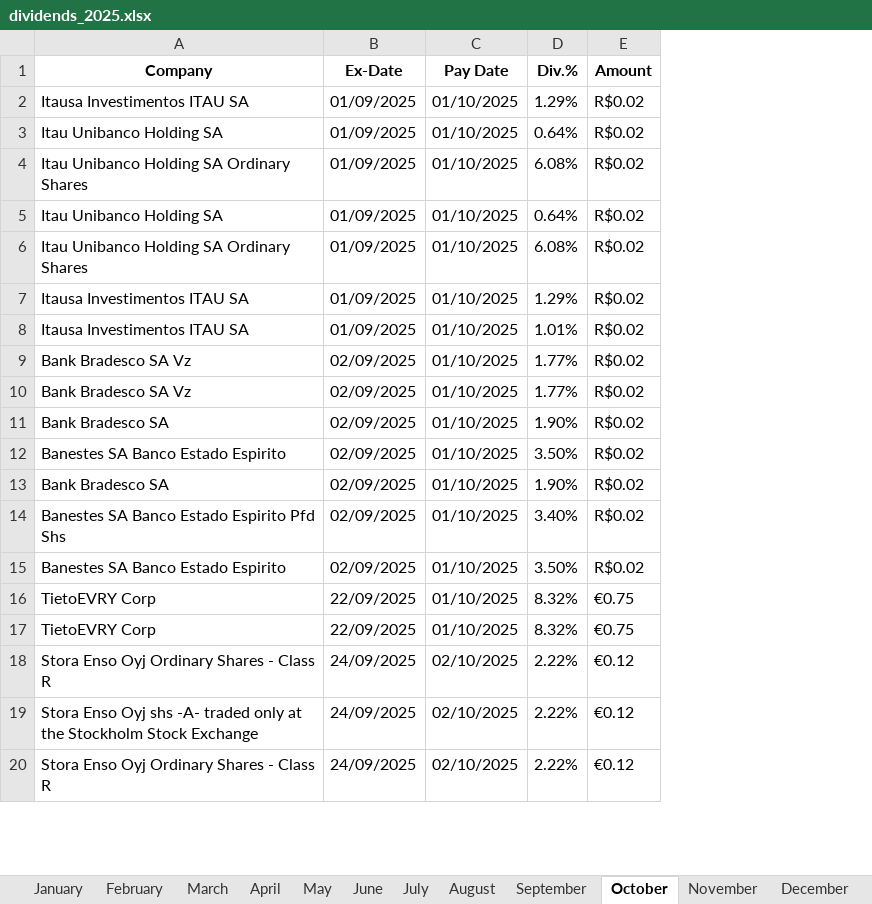
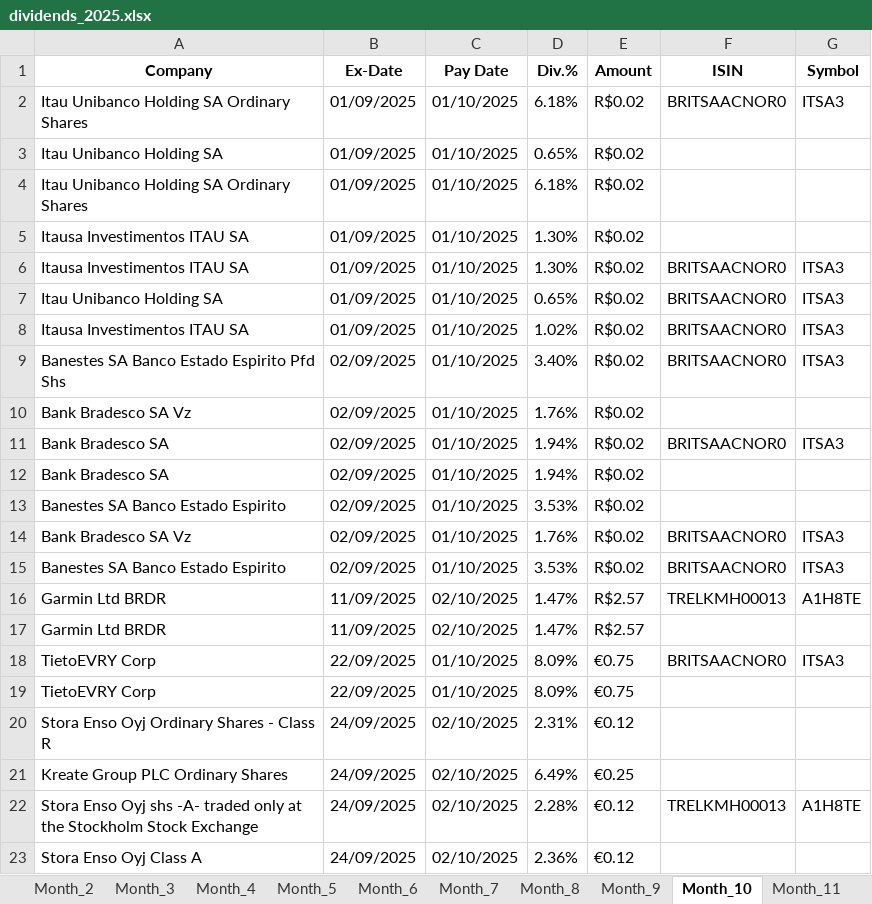
Before and after one commit to JiaqiJin/dividends_crawler, an Excel workbook: dividends_2025.xlsx, sheet Month_10, drawn as a sheet; only a part is shown; values as stored, in another font and other column widths than the file's, no borders; charts and pictures not drawn; removed rows and columns are numbered as before the commit, all else as after; the diff covers the shown part only; the diff names each change by its address in the sheet, - before the commit and + after, or states it on an @@ line.

```diff
--- a/dividends_2025.xlsx (sheet Month_10)
+++ b/dividends_2025.xlsx (sheet Month_10)
-sheet tab: February
+sheet tab: Month_2
-sheet tab: March
+sheet tab: Month_3
-sheet tab: April
+sheet tab: Month_4
-sheet tab: May
+sheet tab: Month_5
-sheet tab: June
+sheet tab: Month_6
-sheet tab: July
+sheet tab: Month_7
-sheet tab: August
+sheet tab: Month_8
-sheet tab: September
+sheet tab: Month_9
-sheet tab: October
+sheet tab: Month_10
-sheet tab: November
+sheet tab: Month_11
+column F (ISIN), rows 2-9: BRITSAACNOR0 |  |  |  | BRITSAACNOR0 | BRITSAACNOR0 | BRITSAACNOR0 | BRITSAACNOR0; row 18: BRITSAACNOR0; row 22: TRELKMH00013
+column G (Symbol), rows 2-9: ITSA3 |  |  |  | ITSA3 | ITSA3 | ITSA3 | ITSA3; row 18: ITSA3; row 22: A1H8TE
-row 2: Itausa Investimentos ITAU SA | 01/09/2025 | 01/10/2025 | 1.29% | R$0.02
-row 3: Itau Unibanco Holding SA | 01/09/2025 | 01/10/2025 | 0.64% | R$0.02
-D2 (Div.%): 6.08%
+D2 (Div.%): 6.18%
-D3 (Div.%): 0.64%
+D3 (Div.%): 0.65%
-D4 (Div.%): 6.08%
+D4 (Div.%): 6.18%
-D5 (Div.%): 1.29%
+D5 (Div.%): 1.30%
-D6 (Div.%): 1.01%
+D6 (Div.%): 1.30%
-A7 (Company): Bank Bradesco SA Vz
+A7 (Company): Itau Unibanco Holding SA
-B7 (Ex-Date): 02/09/2025
+B7 (Ex-Date): 01/09/2025
-D7 (Div.%): 1.77%
+D7 (Div.%): 0.65%
-row 10: Bank Bradesco SA Vz | 02/09/2025 | 01/10/2025 | 1.77% | R$0.02
-row 11: Bank Bradesco SA | 02/09/2025 | 01/10/2025 | 1.90% | R$0.02
-A8 (Company): Banestes SA Banco Estado Espirito
+A8 (Company): Itausa Investimentos ITAU SA
-B8 (Ex-Date): 02/09/2025
+B8 (Ex-Date): 01/09/2025
-D8 (Div.%): 3.50%
+D8 (Div.%): 1.02%
-row 13: Bank Bradesco SA | 02/09/2025 | 01/10/2025 | 1.90% | R$0.02
+row 10: Bank Bradesco SA Vz | 02/09/2025 | 01/10/2025 | 1.76% | R$0.02
+row 11: Bank Bradesco SA | 02/09/2025 | 01/10/2025 | 1.94% | R$0.02 | BRITSAACNOR0 | ITSA3
+row 12: Bank Bradesco SA | 02/09/2025 | 01/10/2025 | 1.94% | R$0.02
-D13 (Div.%): 3.50%
+D13 (Div.%): 3.53%
+row 14: Bank Bradesco SA Vz | 02/09/2025 | 01/10/2025 | 1.76% | R$0.02 | BRITSAACNOR0 | ITSA3
+row 15: Banestes SA Banco Estado Espirito | 02/09/2025 | 01/10/2025 | 3.53% | R$0.02 | BRITSAACNOR0 | ITSA3
+row 16: Garmin Ltd BRDR | 11/09/2025 | 02/10/2025 | 1.47% | R$2.57 | TRELKMH00013 | A1H8TE
+row 17: Garmin Ltd BRDR | 11/09/2025 | 02/10/2025 | 1.47% | R$2.57
-D18:D19 (Div.%): 8.32%
+D18:D19 (Div.%): 8.09%
-D20 (Div.%): 2.22%
+D20 (Div.%): 2.31%
+row 21: Kreate Group PLC Ordinary Shares | 24/09/2025 | 02/10/2025 | 6.49% | €0.25
-D22 (Div.%): 2.22%
+D22 (Div.%): 2.28%
-A23 (Company): Stora Enso Oyj Ordinary Shares - Class R
+A23 (Company): Stora Enso Oyj Class A
-D23 (Div.%): 2.22%
+D23 (Div.%): 2.36%
```
Also changed, not shown: 31 added rows, 14 removed rows and 66 edited cells elsewhere in this sheet, sheet Month_1, sheet Month_2, sheet Month_3, sheet Month_4, sheet Month_5, sheet Month_6, 5 more sheets, other sheet tabs, charts or pictures, 4 other files.
